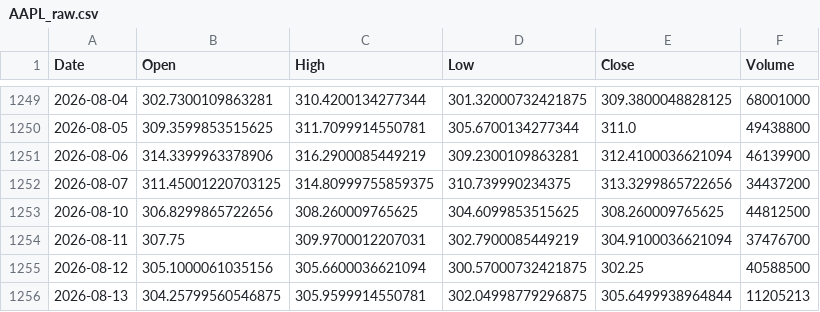
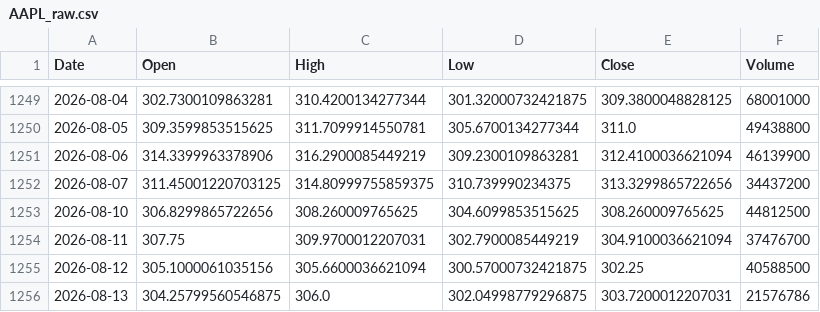
Before and after one commit to mertcanyener/stock-price-prediction, a CSV file: data/AAPL_raw.csv, drawn as a sheet; only a part is shown, gaps mark what is left out.

```diff
--- a/data/AAPL_raw.csv
+++ b/data/AAPL_raw.csv
@@ -1255,2 +1255,2 @@ Date,Open,High,Low,Close,Volume
 2026-08-12,305.1000061035156,305.6600036621094,300.57000732421875,302.25,40588500
-2026-08-13,304.25799560546875,305.9599914550781,302.04998779296875,305.6499938964844,11205213
+2026-08-13,304.25799560546875,306.0,302.04998779296875,303.7200012207031,21576786
```
Also changed, not shown: data/AAPL_processed.csv, data/GOOGL_processed.csv, 28 other files.
